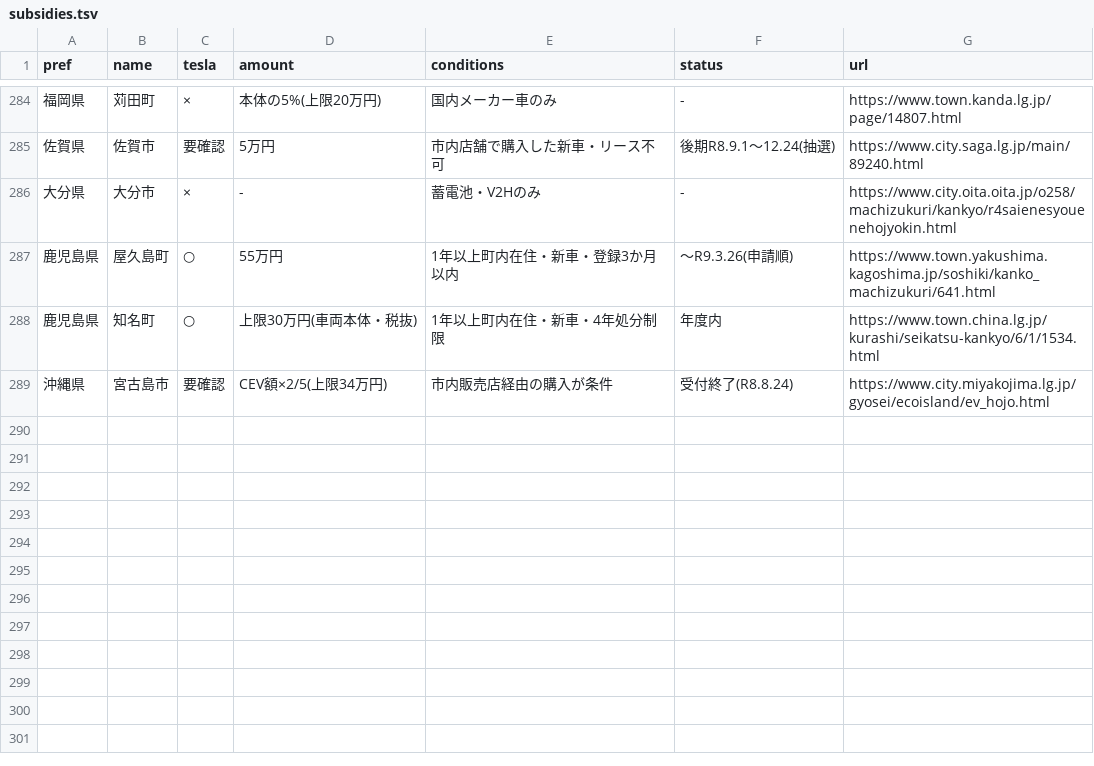
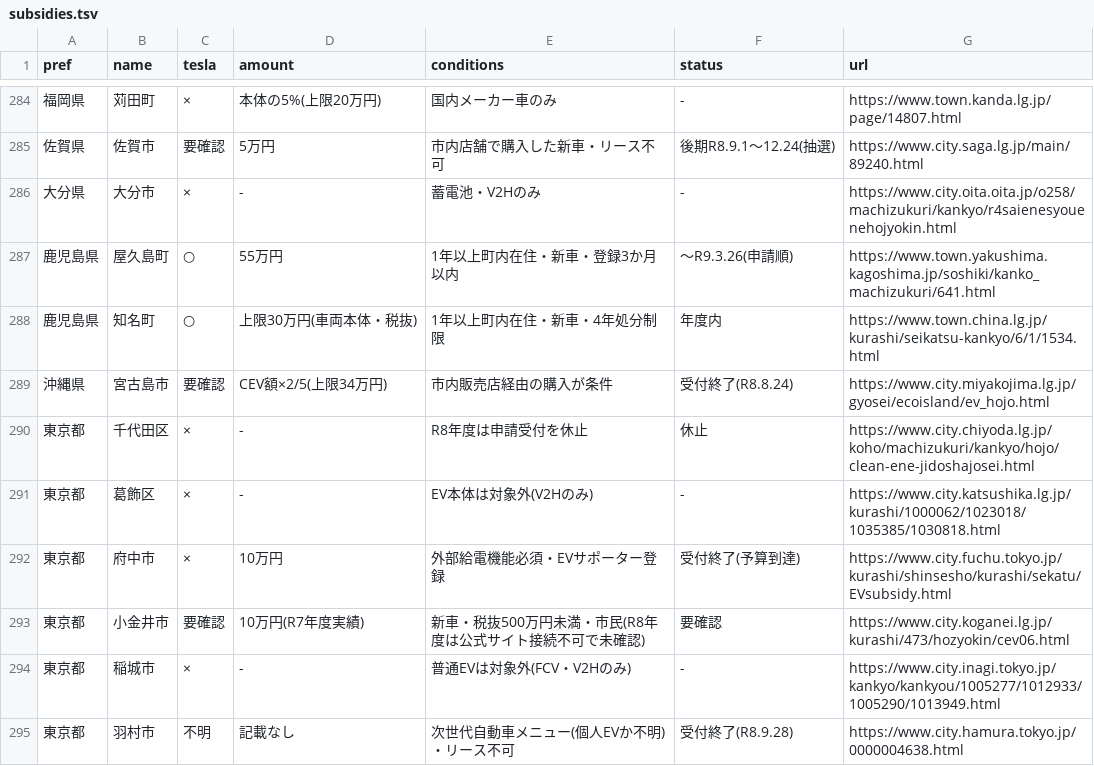
Before and after one commit to uyuk216/tesla-guide, a TSV file: subsidies.tsv, drawn as a sheet; only a part is shown, gaps mark what is left out; the diff names each change by its address in the sheet, - before the commit and + after, or states it on an @@ line.

```diff
--- a/subsidies.tsv
+++ b/subsidies.tsv
+row 290: 東京都 | 千代田区 | × | - | R8年度は申請受付を休止 | 休止 | https://www.city.chiyoda.lg.jp/koho/machizukuri/kankyo/hojo/clean-ene-jidoshajosei.html
+row 291: 東京都 | 葛飾区 | × | - | EV本体は対象外(V2Hのみ) | - | https://www.city.katsushika.lg.jp/kurashi/1000062/1023018/1035385/1030818.html
+row 292: 東京都 | 府中市 | × | 10万円 | 外部給電機能必須・EVサポーター登録 | 受付終了(予算到達) | https://www.city.fuchu.tokyo.jp/kurashi/shinsesho/kurashi/sekatu/EVsubsidy.html
+row 293: 東京都 | 小金井市 | 要確認 | 10万円(R7年度実績) | 新車・税抜500万円未満・市民(R8年度は公式サイト接続不可で未確認) | 要確認 | https://www.city.koganei.lg.jp/kurashi/473/hozyokin/cev06.html
+row 294: 東京都 | 稲城市 | × | - | 普通EVは対象外(FCV・V2Hのみ) | - | https://www.city.inagi.tokyo.jp/kankyo/kankyou/1005277/1012933/1005290/1013949.html
+row 295: 東京都 | 羽村市 | 不明 | 記載なし | 次世代自動車メニュー(個人EVか不明)・リース不可 | 受付終了(R8.9.28) | https://www.city.hamura.tokyo.jp/0000004638.html
```
Also changed, not shown: 1 other file.
